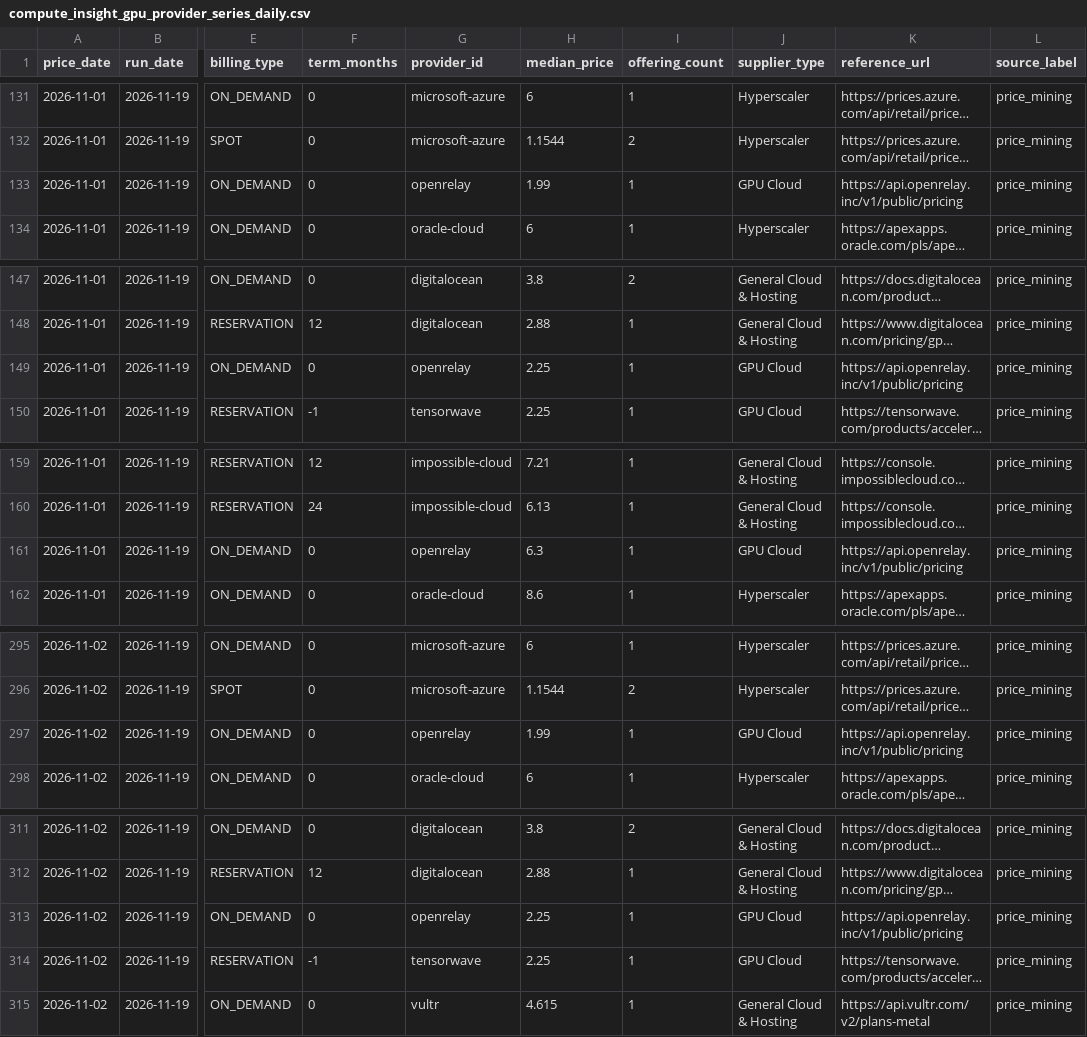
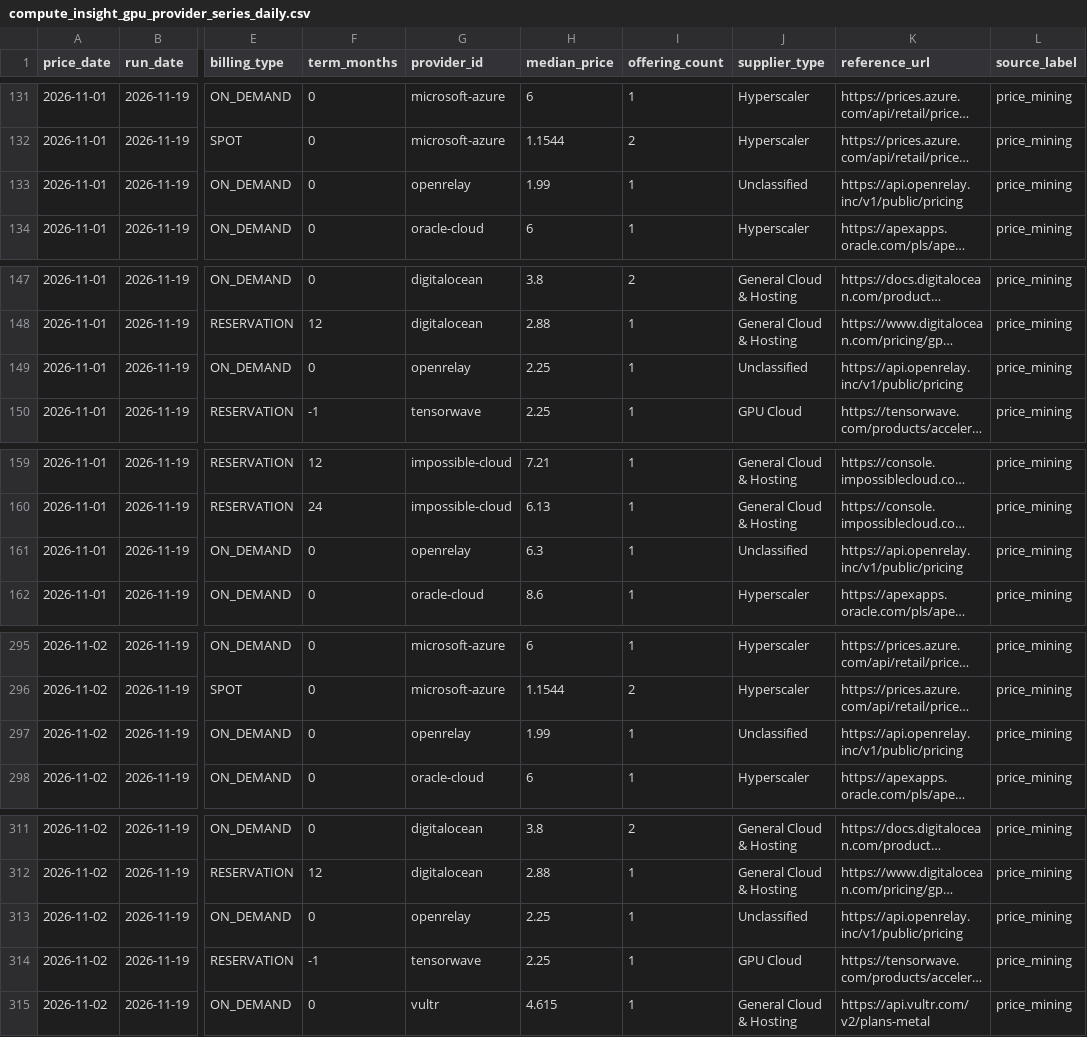
Before and after one commit to DanielWang2029/GPU-Price-Mining, a CSV file: output/warehouse_20261101_20261119/compute_insight_gpu_provider_series_daily.csv, drawn as a sheet; only a part is shown, gaps mark what is left out; long unchanged cells end in …; the diff covers the shown part only; the diff names each change by its address in the sheet, - before the commit and + after, or states it on an @@ line.

```diff
--- a/output/warehouse_20261101_20261119/compute_insight_gpu_provider_series_daily.csv
+++ b/output/warehouse_20261101_20261119/compute_insight_gpu_provider_series_daily.csv
-J133 (supplier_type): GPU Cloud
+J133 (supplier_type): Unclassified
-J149 (supplier_type): GPU Cloud
+J149 (supplier_type): Unclassified
-J161 (supplier_type): GPU Cloud
+J161 (supplier_type): Unclassified
-J297 (supplier_type): GPU Cloud
+J297 (supplier_type): Unclassified
-J313 (supplier_type): GPU Cloud
+J313 (supplier_type): Unclassified
```
Also changed, not shown: 52 edited cells elsewhere in this file, output/amd_gpu_prices_20261119.csv, output/amd_gpu_prices_20261119_audit.csv, 8 other files.
